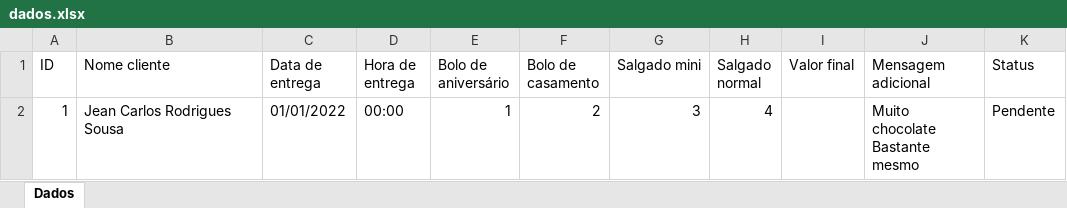
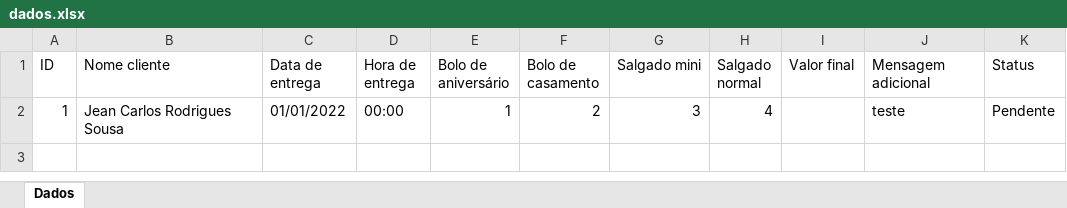
Before and after one commit to JeanCarlos899/ConfeitariaPaulistana, an Excel workbook: dados.xlsx, sheet Dados, drawn as a sheet; values as stored, in another font and other column widths than the file's, no borders; ↵ is a line break in a cell; the diff names each change by its address in the sheet, - before the commit and + after, or states it on an @@ line.

```diff
--- a/dados.xlsx (sheet Dados)
+++ b/dados.xlsx (sheet Dados)
-J2 (Mensagem adicional): Muito chocolate ↵ Bastante mesmo
+J2 (Mensagem adicional): teste
```
Also changed, not shown: 1 other file.
